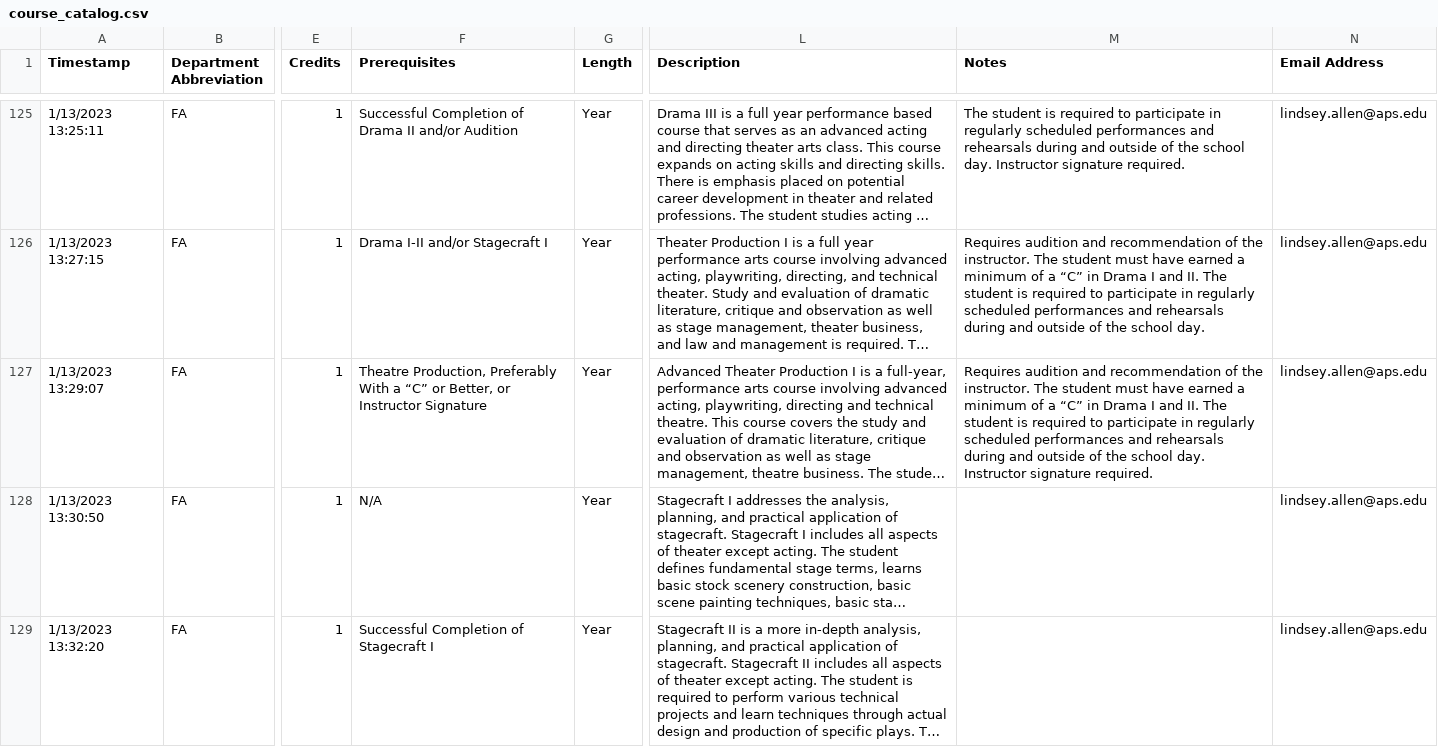
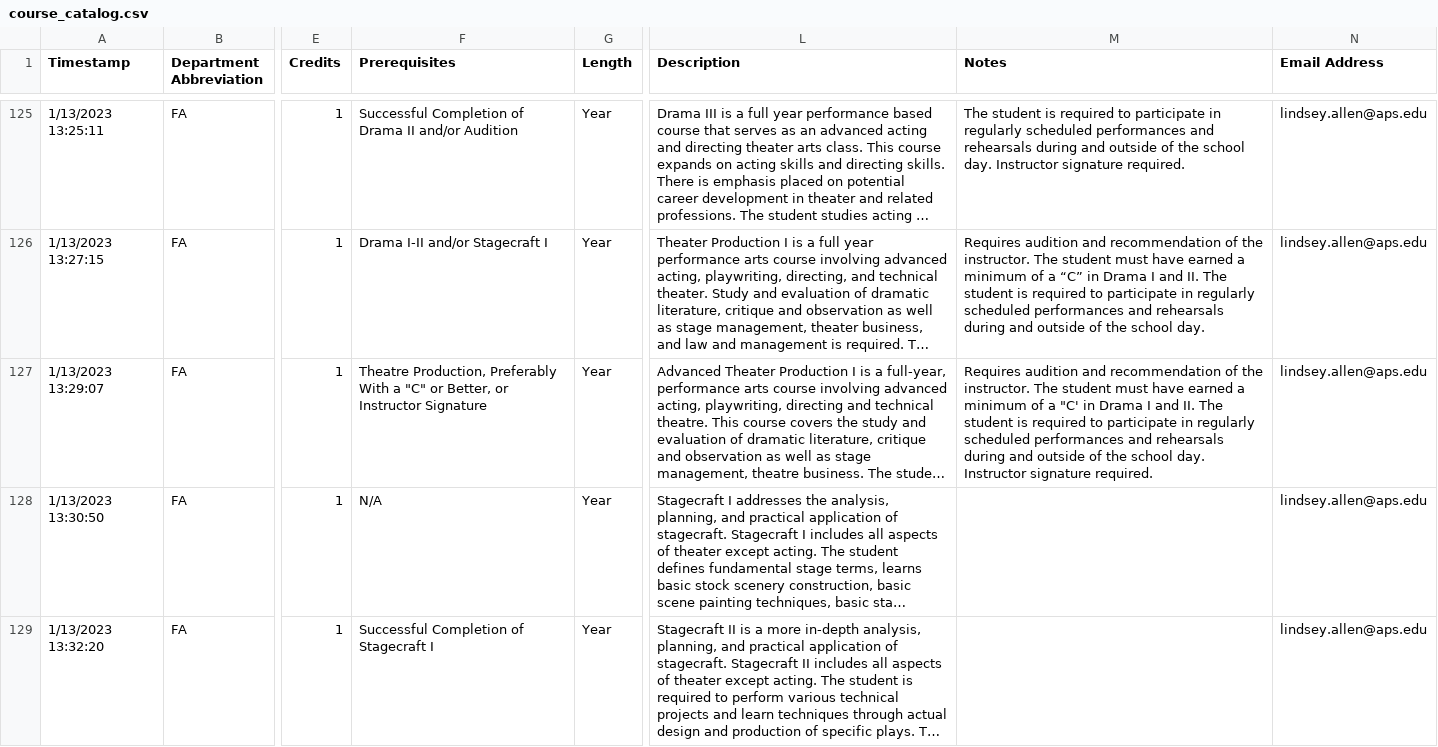
Before and after one commit to jono-openworld/vvhscatalog, a CSV file: course_catalog.csv, drawn as a sheet; only a part is shown, gaps mark what is left out; long unchanged cells end in …; the diff names each change by its address in the sheet, - before the commit and + after, or states it on an @@ line.

Commit message:
autoCommit 2023-01-13-@-14-39-06.600

```diff
--- a/course_catalog.csv
+++ b/course_catalog.csv
-F127 (Prerequisites): …With a “C” or Better,…
+F127 (Prerequisites): …With a "C" or Better,…
-M127 (Notes): …of a “C” in Drama…
+M127 (Notes): …of a "C' in Drama…
```
